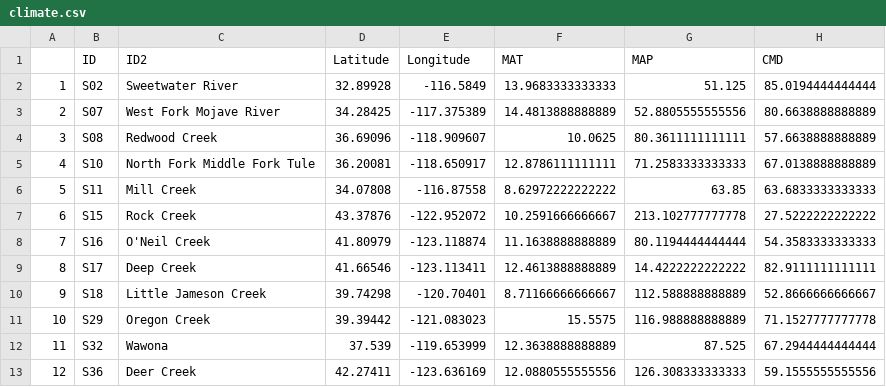
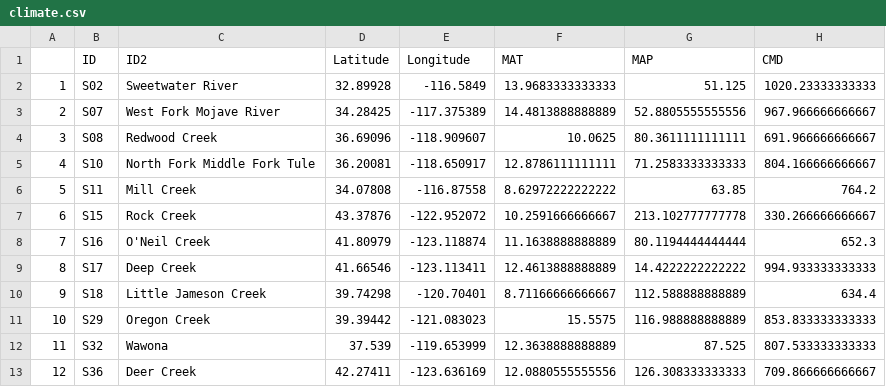
Before and after one commit to anstettd/a_Resurrection, a CSV file: Data/climate.csv, drawn as a sheet.

```diff
--- a/Data/climate.csv
+++ b/Data/climate.csv
@@ -1,13 +1,13 @@
 "","ID","ID2","Latitude","Longitude","MAT","MAP","CMD"
-"1","S02","Sweetwater River",32.89928,-116.5849,13.9683333333333,51.125,85.0194444444444
-"2","S07","West Fork Mojave River",34.28425,-117.375389,14.4813888888889,52.8805555555556,80.6638888888889
-"3","S08","Redwood Creek",36.69096,-118.909607,10.0625,80.3611111111111,57.6638888888889
-"4","S10","North Fork Middle Fork Tule",36.20081,-118.650917,12.8786111111111,71.2583333333333,67.0138888888889
-"5","S11","Mill Creek",34.07808,-116.87558,8.62972222222222,63.85,63.6833333333333
-"6","S15","Rock Creek",43.37876,-122.952072,10.2591666666667,213.102777777778,27.5222222222222
-"7","S16","O'Neil Creek",41.80979,-123.118874,11.1638888888889,80.1194444444444,54.3583333333333
-"8","S17","Deep Creek",41.66546,-123.113411,12.4613888888889,14.4222222222222,82.9111111111111
-"9","S18","Little Jameson Creek",39.74298,-120.70401,8.71166666666667,112.588888888889,52.8666666666667
-"10","S29","Oregon Creek",39.39442,-121.083023,15.5575,116.988888888889,71.1527777777778
-"11","S32","Wawona",37.539,-119.653999,12.3638888888889,87.525,67.2944444444444
-"12","S36","Deer Creek",42.27411,-123.636169,12.0880555555556,126.308333333333,59.1555555555556
+"1","S02","Sweetwater River",32.89928,-116.5849,13.9683333333333,51.125,1020.23333333333
+"2","S07","West Fork Mojave River",34.28425,-117.375389,14.4813888888889,52.8805555555556,967.966666666667
+"3","S08","Redwood Creek",36.69096,-118.909607,10.0625,80.3611111111111,691.966666666667
+"4","S10","North Fork Middle Fork Tule",36.20081,-118.650917,12.8786111111111,71.2583333333333,804.166666666667
+"5","S11","Mill Creek",34.07808,-116.87558,8.62972222222222,63.85,764.2
+"6","S15","Rock Creek",43.37876,-122.952072,10.2591666666667,213.102777777778,330.266666666667
+"7","S16","O'Neil Creek",41.80979,-123.118874,11.1638888888889,80.1194444444444,652.3
+"8","S17","Deep Creek",41.66546,-123.113411,12.4613888888889,14.4222222222222,994.933333333333
+"9","S18","Little Jameson Creek",39.74298,-120.70401,8.71166666666667,112.588888888889,634.4
+"10","S29","Oregon Creek",39.39442,-121.083023,15.5575,116.988888888889,853.833333333333
+"11","S32","Wawona",37.539,-119.653999,12.3638888888889,87.525,807.533333333333
+"12","S36","Deer Creek",42.27411,-123.636169,12.0880555555556,126.308333333333,709.866666666667
```
Also changed, not shown: Data/pc.means.d.csv, Data/pc.means.w.csv, 28 other files.
